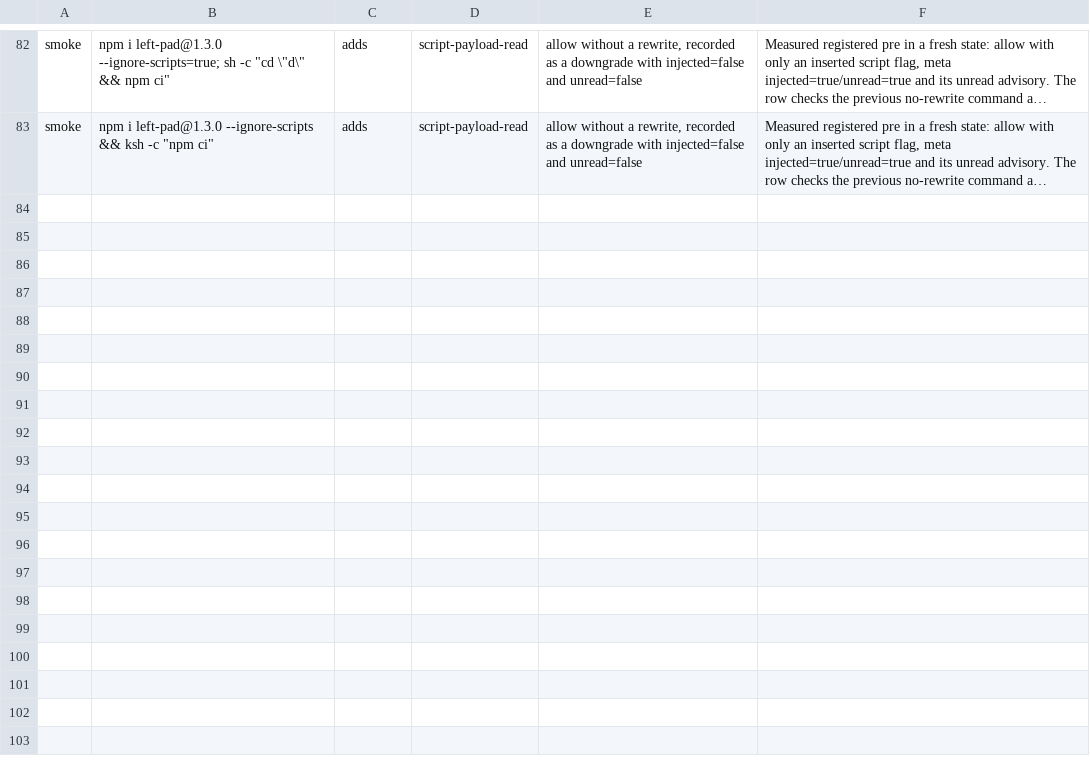
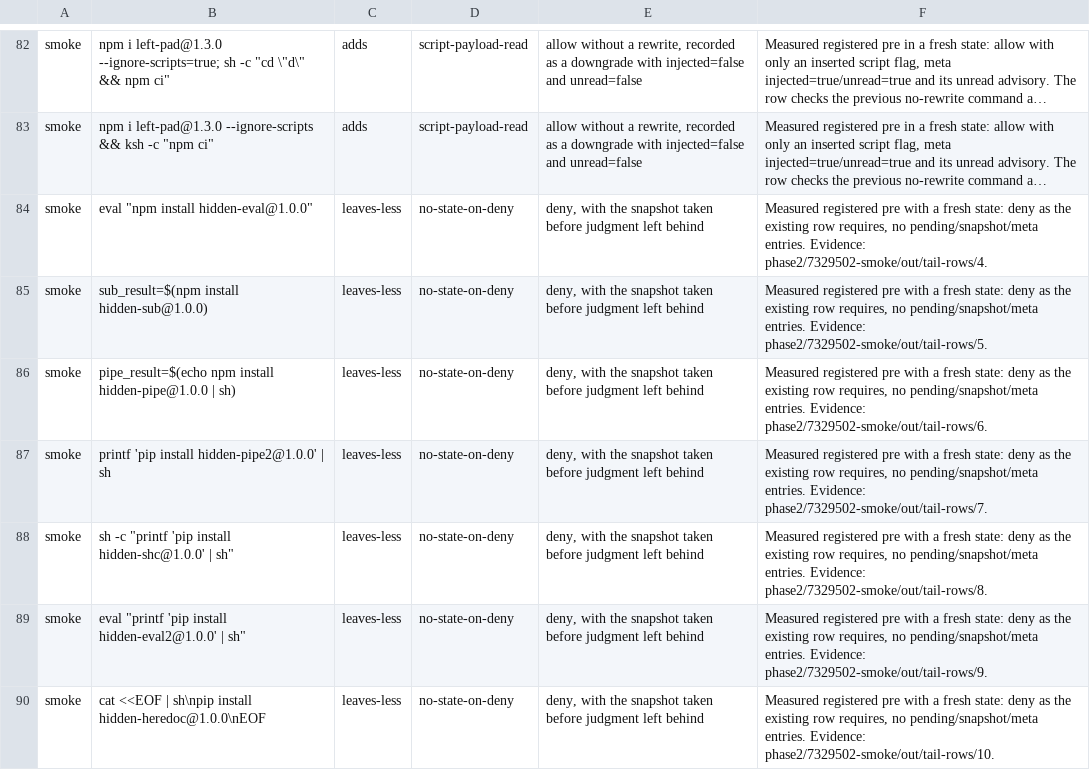
Before and after one commit to aldegad/safedeps, a TSV file: scripts/measure/core-intended-battery-rows.tsv, drawn as a sheet; only a part is shown, gaps mark what is left out; long unchanged cells end in …; the diff names each change by its address in the sheet, - before the commit and + after, or states it on an @@ line.

Commit message:
Assert no native install state remains after hidden-install denials

```diff
--- a/scripts/measure/core-intended-battery-rows.tsv
+++ b/scripts/measure/core-intended-battery-rows.tsv
+row 84: smoke | eval "npm install hidden-eval@1.0.0" | leaves-less | no-state-on-deny | deny, with the snapshot taken before judgment left behind | Measured registered pre with a fresh state: deny as the existing row requires, no pending/snapshot/meta entries. Evidence: phase2/7329502-smoke/out/tail-rows/4.
+row 85: smoke | sub_result=$(npm install hidden-sub@1.0.0) | leaves-less | no-state-on-deny | deny, with the snapshot taken before judgment left behind | Measured registered pre with a fresh state: deny as the existing row requires, no pending/snapshot/meta entries. Evidence: phase2/7329502-smoke/out/tail-rows/5.
+row 86: smoke | pipe_result=$(echo npm install hidden-pipe@1.0.0 | sh) | leaves-less | no-state-on-deny | deny, with the snapshot taken before judgment left behind | Measured registered pre with a fresh state: deny as the existing row requires, no pending/snapshot/meta entries. Evidence: phase2/7329502-smoke/out/tail-rows/6.
+row 87: smoke | printf 'pip install hidden-pipe2@1.0.0' | sh | leaves-less | no-state-on-deny | deny, with the snapshot taken before judgment left behind | Measured registered pre with a fresh state: deny as the existing row requires, no pending/snapshot/meta entries. Evidence: phase2/7329502-smoke/out/tail-rows/7.
+row 88: smoke | sh -c "printf 'pip install hidden-shc@1.0.0' | sh" | leaves-less | no-state-on-deny | deny, with the snapshot taken before judgment left behind | Measured registered pre with a fresh state: deny as the existing row requires, no pending/snapshot/meta entries. Evidence: phase2/7329502-smoke/out/tail-rows/8.
+row 89: smoke | eval "printf 'pip install hidden-eval2@1.0.0' | sh" | leaves-less | no-state-on-deny | deny, with the snapshot taken before judgment left behind | Measured registered pre with a fresh state: deny as the existing row requires, no pending/snapshot/meta entries. Evidence: phase2/7329502-smoke/out/tail-rows/9.
+row 90: smoke | cat <<EOF | sh\npip install hidden-heredoc@1.0.0\nEOF | leaves-less | no-state-on-deny | deny, with the snapshot taken before judgment left behind | Measured registered pre with a fresh state: deny as the existing row requires, no pending/snapshot/meta entries. Evidence: phase2/7329502-smoke/out/tail-rows/10.
```
Also changed, not shown: 1 other file.
